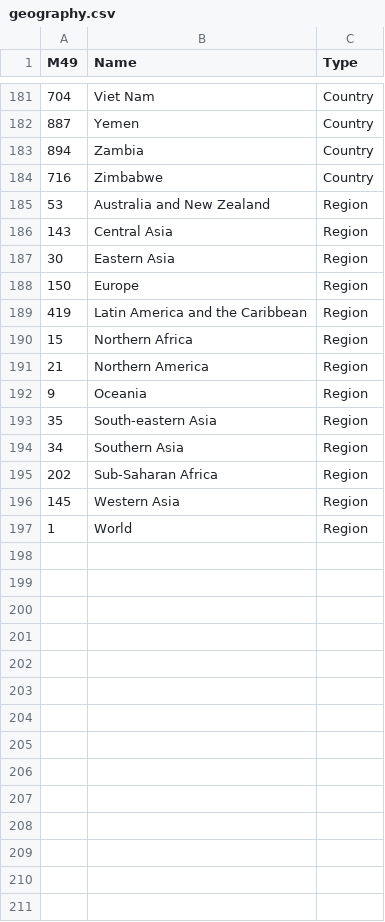
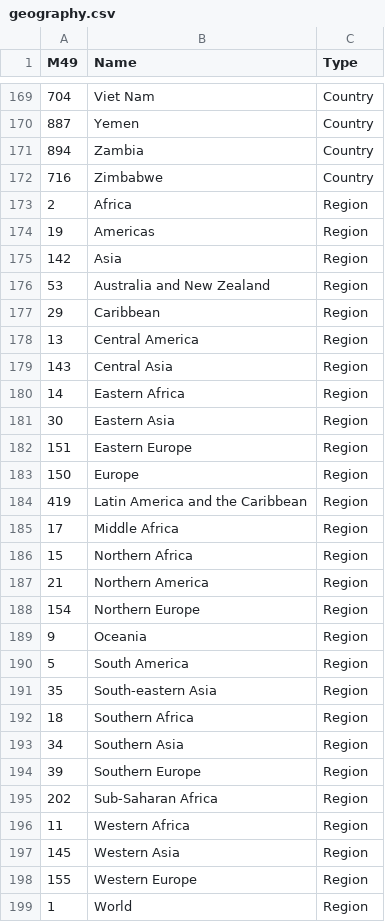
Before and after one commit to shraddha0110/SDGsDataPackage, a CSV file: geography.csv, drawn as a sheet; only a part is shown, gaps mark what is left out; the diff covers the shown part only; the diff names each change by its address in the sheet, - before the commit and + after, or states it on an @@ line.

```diff
--- a/geography.csv
+++ b/geography.csv
+row 173: 2 | Africa | Region
+row 174: 19 | Americas | Region
+row 175: 142 | Asia | Region
+row 177: 29 | Caribbean | Region
+row 178: 13 | Central America | Region
+row 180: 14 | Eastern Africa | Region
+row 182: 151 | Eastern Europe | Region
+row 185: 17 | Middle Africa | Region
+row 188: 154 | Northern Europe | Region
+row 190: 5 | South America | Region
+row 192: 18 | Southern Africa | Region
+row 194: 39 | Southern Europe | Region
+row 196: 11 | Western Africa | Region
+row 198: 155 | Western Europe | Region
```
Also changed, not shown: 10 added rows and 22 removed rows elsewhere in this file, dimensionvalues.csv, 2 other files.
